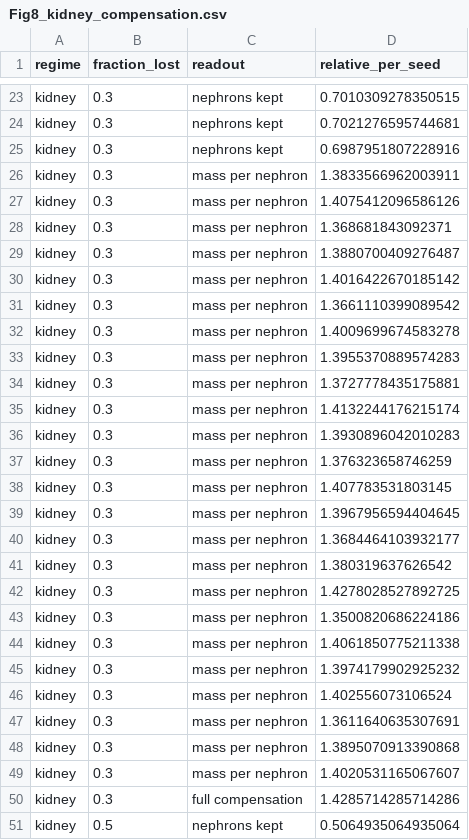
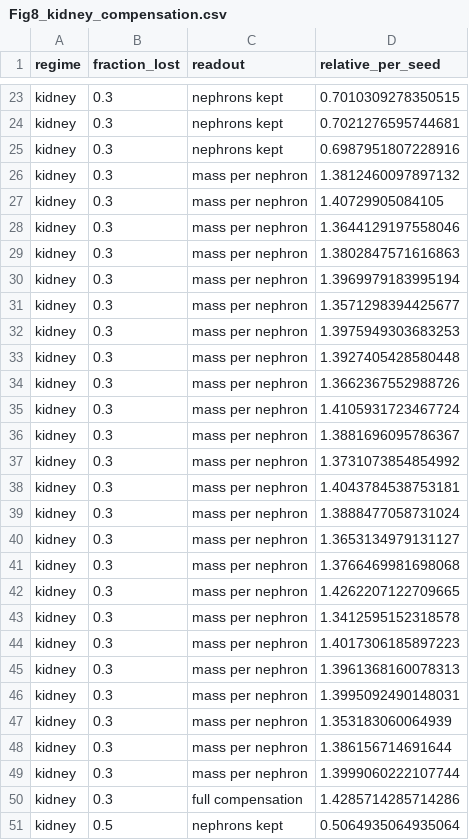
Before and after one commit to Danpc11/Ogrow, a CSV file: source_data/Fig8_kidney_compensation.csv, drawn as a sheet; only a part is shown, gaps mark what is left out; the diff covers the shown part only.

```diff
--- a/source_data/Fig8_kidney_compensation.csv
+++ b/source_data/Fig8_kidney_compensation.csv
@@ -25,26 +25,26 @@ kidney,0.3,nephrons kept,0.7021276595744681
 kidney,0.3,nephrons kept,0.6987951807228916
-kidney,0.3,mass per nephron,1.3833566962003911
-kidney,0.3,mass per nephron,1.4075412096586126
-kidney,0.3,mass per nephron,1.368681843092371
-kidney,0.3,mass per nephron,1.3880700409276487
-kidney,0.3,mass per nephron,1.4016422670185142
-kidney,0.3,mass per nephron,1.3661110399089542
-kidney,0.3,mass per nephron,1.4009699674583278
-kidney,0.3,mass per nephron,1.3955370889574283
-kidney,0.3,mass per nephron,1.3727778435175881
-kidney,0.3,mass per nephron,1.4132244176215174
-kidney,0.3,mass per nephron,1.3930896042010283
-kidney,0.3,mass per nephron,1.376323658746259
-kidney,0.3,mass per nephron,1.407783531803145
-kidney,0.3,mass per nephron,1.3967956594404645
-kidney,0.3,mass per nephron,1.3684464103932177
-kidney,0.3,mass per nephron,1.380319637626542
-kidney,0.3,mass per nephron,1.4278028527892725
-kidney,0.3,mass per nephron,1.3500820686224186
-kidney,0.3,mass per nephron,1.4061850775211338
-kidney,0.3,mass per nephron,1.3974179902925232
-kidney,0.3,mass per nephron,1.402556073106524
-kidney,0.3,mass per nephron,1.3611640635307691
-kidney,0.3,mass per nephron,1.3895070913390868
-kidney,0.3,mass per nephron,1.4020531165067607
+kidney,0.3,mass per nephron,1.3812460097897132
+kidney,0.3,mass per nephron,1.40729905084105
+kidney,0.3,mass per nephron,1.3644129197558046
+kidney,0.3,mass per nephron,1.3802847571616863
+kidney,0.3,mass per nephron,1.3969979183995194
+kidney,0.3,mass per nephron,1.3571298394425677
+kidney,0.3,mass per nephron,1.3975949303683253
+kidney,0.3,mass per nephron,1.3927405428580448
+kidney,0.3,mass per nephron,1.3662367552988726
+kidney,0.3,mass per nephron,1.4105931723467724
+kidney,0.3,mass per nephron,1.3881696095786367
+kidney,0.3,mass per nephron,1.3731073854854992
+kidney,0.3,mass per nephron,1.4043784538753181
+kidney,0.3,mass per nephron,1.3888477058731024
+kidney,0.3,mass per nephron,1.3653134979131127
+kidney,0.3,mass per nephron,1.3766469981698068
+kidney,0.3,mass per nephron,1.4262207122709665
+kidney,0.3,mass per nephron,1.3412595152318578
+kidney,0.3,mass per nephron,1.4017306185897223
+kidney,0.3,mass per nephron,1.3961368160078313
+kidney,0.3,mass per nephron,1.3995092490148031
+kidney,0.3,mass per nephron,1.353183060064939
+kidney,0.3,mass per nephron,1.386156714691644
+kidney,0.3,mass per nephron,1.3999060222107744
 kidney,0.3,full compensation,1.4285714285714286
```
Also changed, not shown: 24 edited cells elsewhere in this file, source_data/Fig8_inflow_law.csv, source_data/Fig8_liver_recovery.csv, 7 other files.
